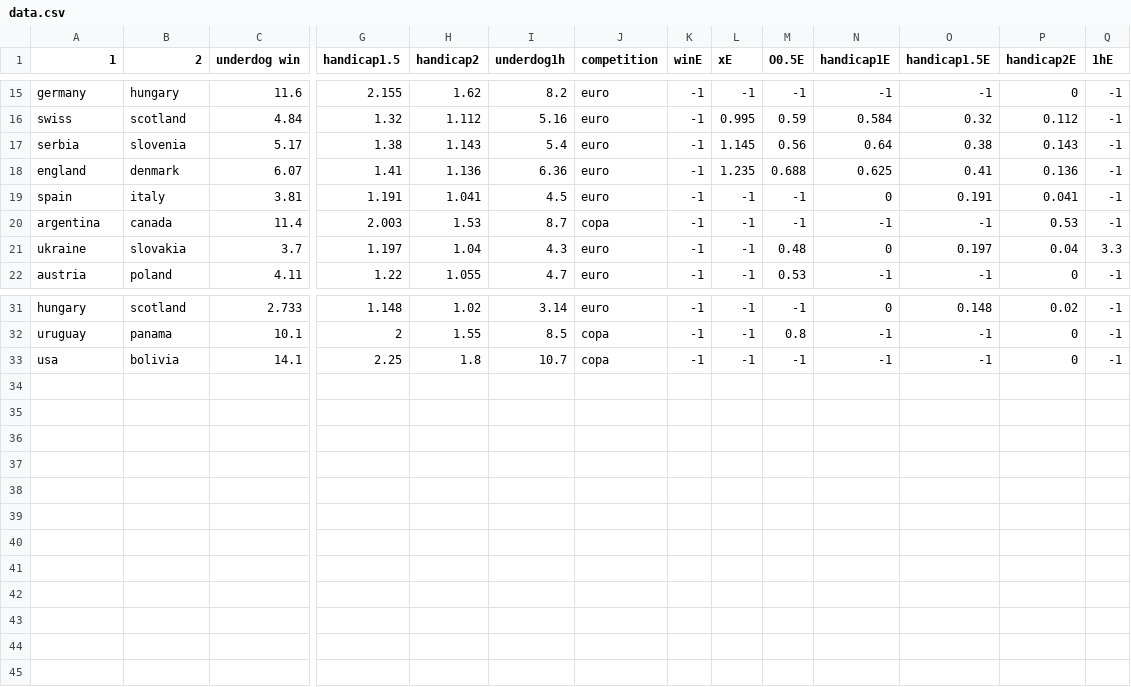
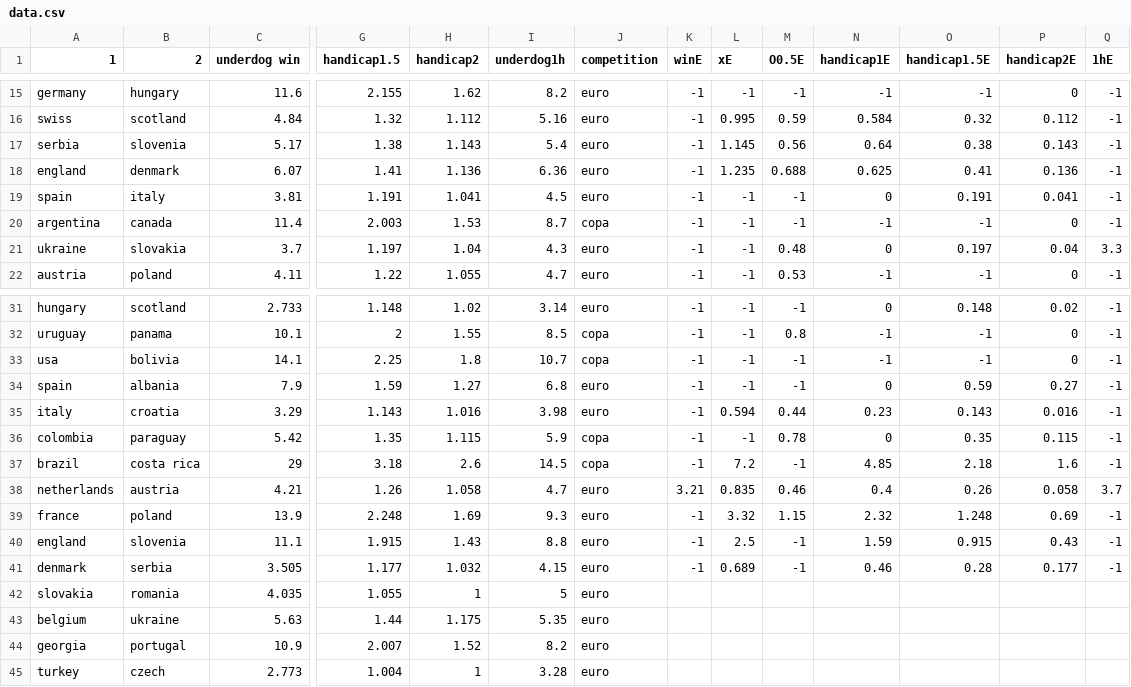
Before and after one commit to Opexobov/Underdogs, a CSV file: data.csv, drawn as a sheet; only a part is shown, gaps mark what is left out; removed rows and columns are numbered as before the commit, all else as after; rows hold the shown columns only; the diff names each change by its address in the sheet, - before the commit and + after, or states it on an @@ line.

```diff
--- a/data.csv
+++ b/data.csv
-P20 (handicap2E): 0.53
+P20 (handicap2E): 0
-row 34: (empty)
+row 34: spain | albania | 7.9 | 1.59 | 1.27 | 6.8 | euro | -1 | -1 | -1 | 0 | 0.59 | 0.27 | -1
-row 35: (empty)
+row 35: italy | croatia | 3.29 | 1.143 | 1.016 | 3.98 | euro | -1 | 0.594 | 0.44 | 0.23 | 0.143 | 0.016 | -1
-row 36: (empty)
+row 36: colombia | paraguay | 5.42 | 1.35 | 1.115 | 5.9 | copa | -1 | -1 | 0.78 | 0 | 0.35 | 0.115 | -1
-row 37: (empty)
+row 37: brazil | costa rica | 29 | 3.18 | 2.6 | 14.5 | copa | -1 | 7.2 | -1 | 4.85 | 2.18 | 1.6 | -1
-row 38: (empty)
+row 38: netherlands | austria | 4.21 | 1.26 | 1.058 | 4.7 | euro | 3.21 | 0.835 | 0.46 | 0.4 | 0.26 | 0.058 | 3.7
-row 39: (empty)
+row 39: france | poland | 13.9 | 2.248 | 1.69 | 9.3 | euro | -1 | 3.32 | 1.15 | 2.32 | 1.248 | 0.69 | -1
-row 40: (empty)
+row 40: england | slovenia | 11.1 | 1.915 | 1.43 | 8.8 | euro | -1 | 2.5 | -1 | 1.59 | 0.915 | 0.43 | -1
-row 41: (empty)
+row 41: denmark | serbia | 3.505 | 1.177 | 1.032 | 4.15 | euro | -1 | 0.689 | -1 | 0.46 | 0.28 | 0.177 | -1
-row 42: (empty)
+row 42: slovakia | romania | 4.035 | 1.055 | 1 | 5 | euro
+row 43: belgium | ukraine | 5.63 | 1.44 | 1.175 | 5.35 | euro
+row 44: georgia | portugal | 10.9 | 2.007 | 1.52 | 8.2 | euro
+row 45: turkey | czech | 2.773 | 1.004 | 1 | 3.28 | euro
```
Also changed, not shown: 5 other files.
